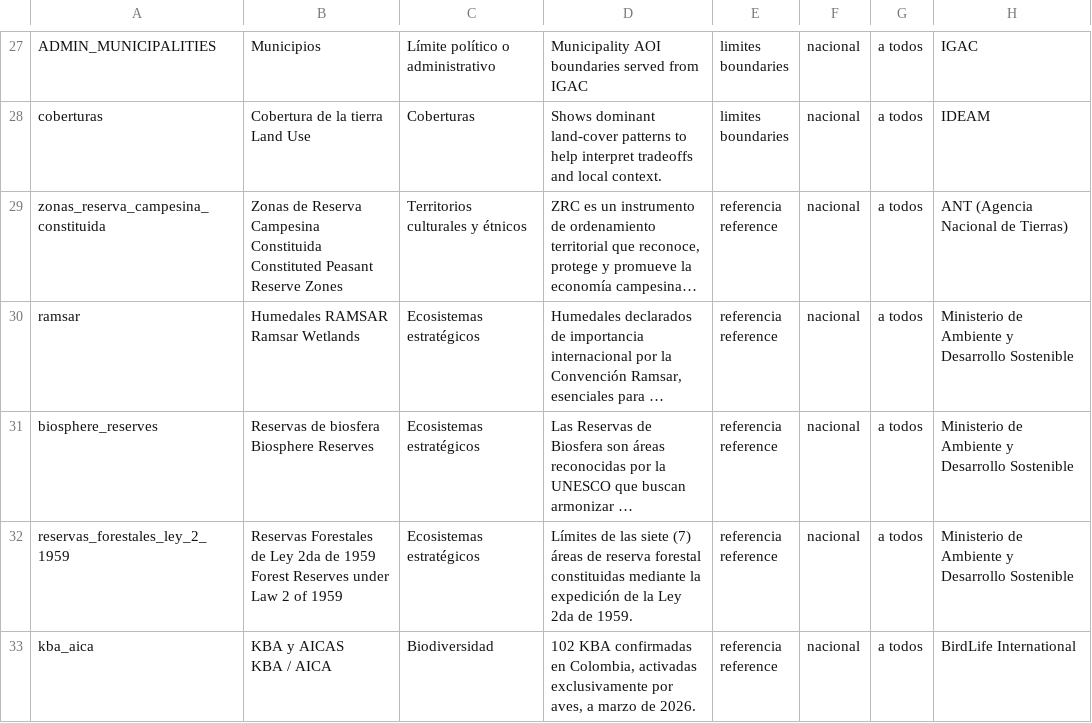
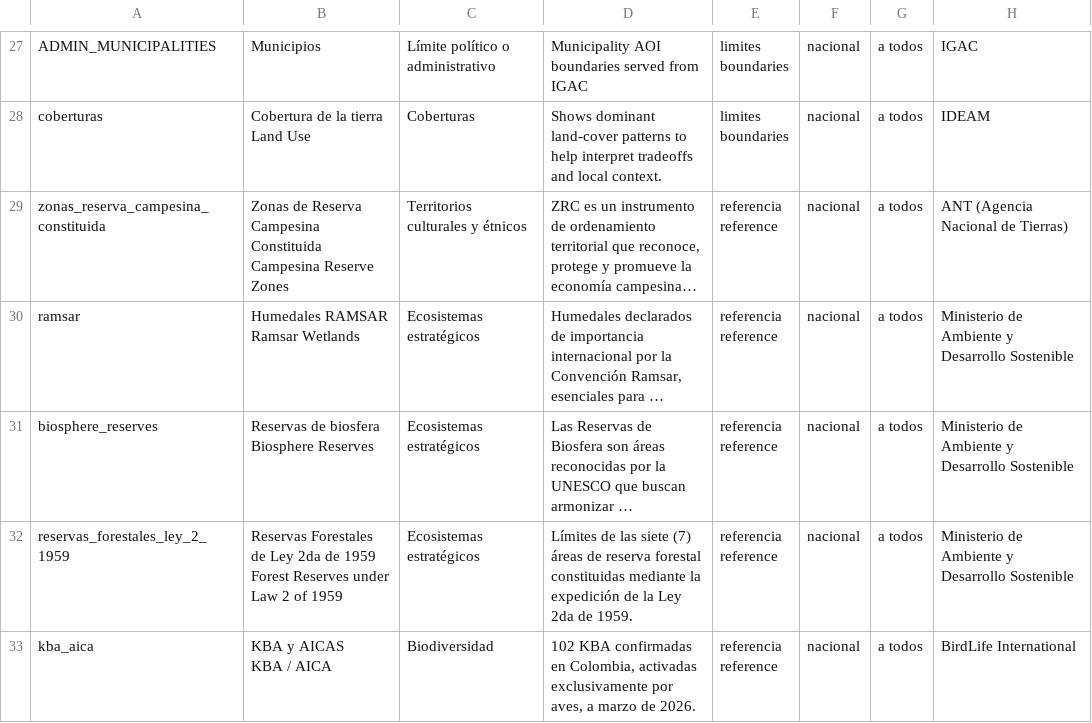
Before and after one commit to DISES-CI-UCSB/decision-making-tool, a CSV file: data/Capas de entrada _ Input Layers - Capas de entrada requeridas (2).csv, drawn as a sheet; only a part is shown, gaps mark what is left out; long unchanged cells end in …; ↵ is a line break in a cell; the diff names each change by its address in the sheet, - before the commit and + after, or states it on an @@ line.

Commit message:
chore(left-sidebar): align Campesina Reserve Zones English label in source data
Update input layer CSVs to use the approved English name and add a reconcile
test documenting the left-sidebar display label for ZRC layers.

```diff
--- a/data/Capas de entrada _ Input Layers - Capas de entrada requeridas (2).csv
+++ b/data/Capas de entrada _ Input Layers - Capas de entrada requeridas (2).csv
-B29: …Campesina Constituida ↵ Constituted Peasant Reserve Zones
+B29: …Campesina Constituida ↵ Campesina Reserve Zones
```
Also changed, not shown: data/input_layers_required.csv, development-artifacts/layer-manifest/reports/category-review.csv, 1 other file.
